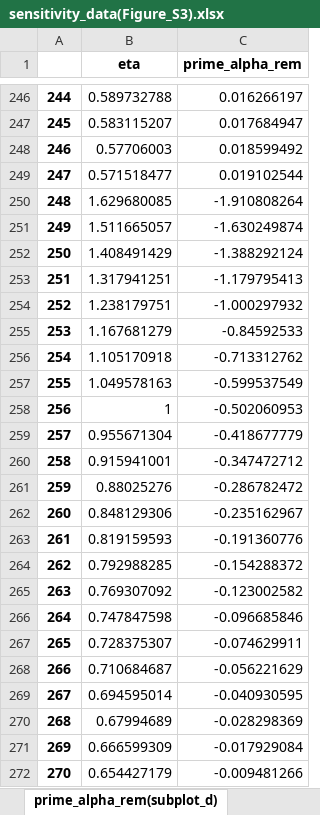
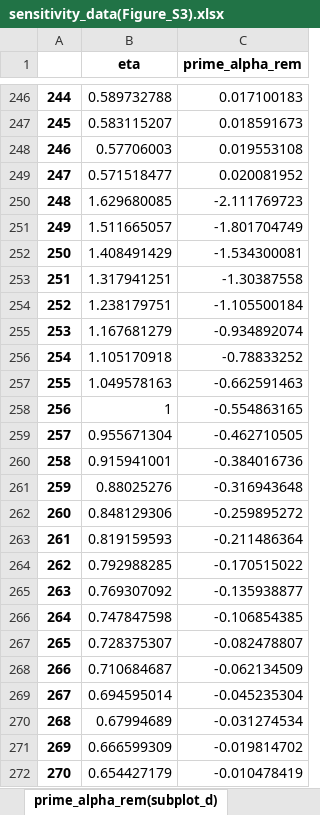
Before and after one commit to fengmi9312/Validity-of-Markovian-for-Memory, an Excel workbook: FigureData/sensitivity_data(Figure_S3).xlsx, sheet prime_alpha_rem(subplot_d), drawn as a sheet; only a part is shown, gaps mark what is left out; values as stored, in another font and other column widths than the file's, no borders; the diff covers the shown part only; the diff names each change by its address in the sheet, - before the commit and + after, or states it on an @@ line.

```diff
--- a/FigureData/sensitivity_data(Figure_S3).xlsx (sheet prime_alpha_rem(subplot_d))
+++ b/FigureData/sensitivity_data(Figure_S3).xlsx (sheet prime_alpha_rem(subplot_d))
-C246 (prime_alpha_rem): 0.016266197
+C246 (prime_alpha_rem): 0.017100183
-C247 (prime_alpha_rem): 0.017684947
+C247 (prime_alpha_rem): 0.018591673
-C248 (prime_alpha_rem): 0.018599492
+C248 (prime_alpha_rem): 0.019553108
-C249 (prime_alpha_rem): 0.019102544
+C249 (prime_alpha_rem): 0.020081952
-C250 (prime_alpha_rem): -1.910808264
+C250 (prime_alpha_rem): -2.111769723
-C251 (prime_alpha_rem): -1.630249874
+C251 (prime_alpha_rem): -1.801704749
-C252 (prime_alpha_rem): -1.388292124
+C252 (prime_alpha_rem): -1.534300081
-C253 (prime_alpha_rem): -1.179795413
+C253 (prime_alpha_rem): -1.30387558
-C254 (prime_alpha_rem): -1.000297932
+C254 (prime_alpha_rem): -1.105500184
-C255 (prime_alpha_rem): -0.84592533
+C255 (prime_alpha_rem): -0.934892074
-C256 (prime_alpha_rem): -0.713312762
+C256 (prime_alpha_rem): -0.78833252
-C257 (prime_alpha_rem): -0.599537549
+C257 (prime_alpha_rem): -0.662591463
-C258 (prime_alpha_rem): -0.502060953
+C258 (prime_alpha_rem): -0.554863165
-C259 (prime_alpha_rem): -0.418677779
+C259 (prime_alpha_rem): -0.462710505
-C260 (prime_alpha_rem): -0.347472712
+C260 (prime_alpha_rem): -0.384016736
-C261 (prime_alpha_rem): -0.286782472
+C261 (prime_alpha_rem): -0.316943648
-C262 (prime_alpha_rem): -0.235162967
+C262 (prime_alpha_rem): -0.259895272
-C263 (prime_alpha_rem): -0.191360776
+C263 (prime_alpha_rem): -0.211486364
-C264 (prime_alpha_rem): -0.154288372
+C264 (prime_alpha_rem): -0.170515022
-C265 (prime_alpha_rem): -0.123002582
+C265 (prime_alpha_rem): -0.135938877
-C266 (prime_alpha_rem): -0.096685846
+C266 (prime_alpha_rem): -0.106854385
-C267 (prime_alpha_rem): -0.074629911
+C267 (prime_alpha_rem): -0.082478807
-C268 (prime_alpha_rem): -0.056221629
+C268 (prime_alpha_rem): -0.062134509
-C269 (prime_alpha_rem): -0.040930595
+C269 (prime_alpha_rem): -0.045235304
-C270 (prime_alpha_rem): -0.028298369
+C270 (prime_alpha_rem): -0.031274534
-C271 (prime_alpha_rem): -0.017929084
+C271 (prime_alpha_rem): -0.019814702
-C272 (prime_alpha_rem): -0.009481266
+C272 (prime_alpha_rem): -0.010478419
```
Also changed, not shown: 903 edited cells elsewhere in this sheet, sheet prime_beta_rem_inset(subplot_e), sheet prime_beta_inf_inset(subplot_c), sheet prime_alpha_rem_inset(subplot_d), sheet prime_beta_rem(subplot_e), sheet prime_beta_inf(subplot_c), 5 other files.
